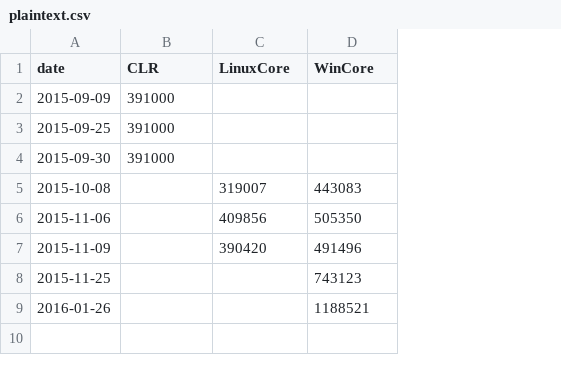
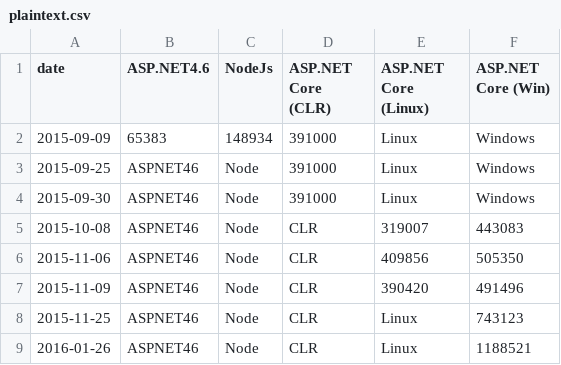
Before and after one commit to aspnet/Benchmarks, a CSV file: results/plaintext.csv, drawn as a sheet; addresses are those after the commit; the diff names each change by its address in the sheet, - before the commit and + after, or states it on an @@ line.

Commit message:
Non-numeric result data now ignored

```diff
--- a/results/plaintext.csv
+++ b/results/plaintext.csv
+column B (ASP.NET4.6), rows 2-9: 65383 | ASPNET46 | ASPNET46 | ASPNET46 | ASPNET46 | ASPNET46 | ASPNET46 | ASPNET46
+column C (NodeJs), rows 2-9: 148934 | Node | Node | Node | Node | Node | Node | Node
-D1: CLR
+D1: ASP.NET Core (CLR)
-E1: LinuxCore
+E1: ASP.NET Core (Linux)
-F1: WinCore
+F1: ASP.NET Core (Win)
-E2:E4 (ASP.NET Core (Linux)): (empty)
+E2:E4 (ASP.NET Core (Linux)): Linux
-F2:F4 (ASP.NET Core (Win)): (empty)
+F2:F4 (ASP.NET Core (Win)): Windows
-D5:D9 (ASP.NET Core (CLR)): (empty)
+D5:D9 (ASP.NET Core (CLR)): CLR
-E8:E9 (ASP.NET Core (Linux)): (empty)
+E8:E9 (ASP.NET Core (Linux)): Linux
```
Also changed, not shown: 1 other file.
